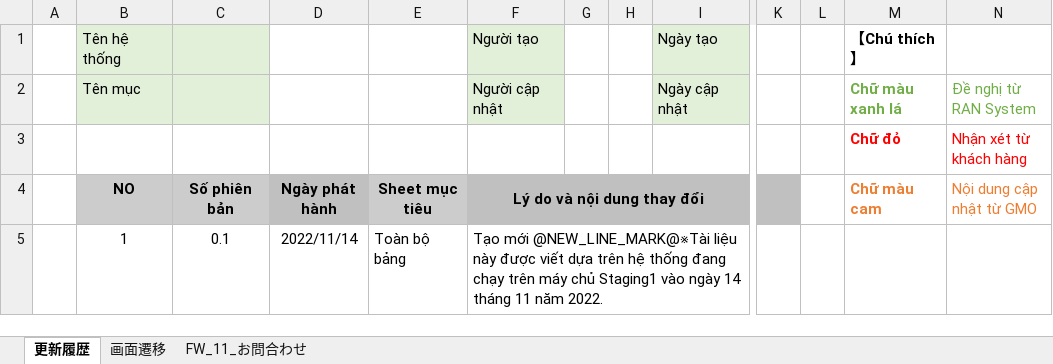
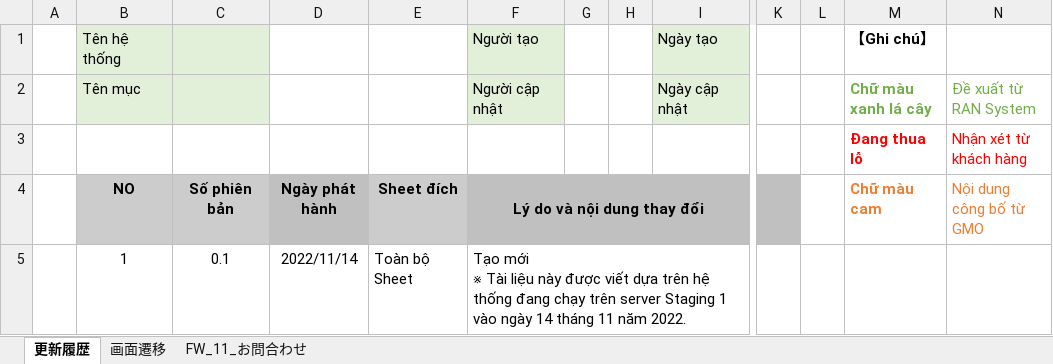
Before and after one commit to ayakase/nihon-translate-chatgpt-api, an Excel workbook: exp.xlsx, sheet 更新履歴, drawn as a sheet; only a part is shown, gaps mark what is left out; values as stored, in another font and other column widths than the file's, no borders; ↵ is a line break in a cell; the diff names each change by its address in the sheet, - before the commit and + after, or states it on an @@ line.

```diff
--- a/exp.xlsx (sheet 更新履歴)
+++ b/exp.xlsx (sheet 更新履歴)
-M1: 【Chú thích】
+M1: 【Ghi chú】
-M2 (【Ghi chú】): Chữ màu xanh lá
+M2 (【Ghi chú】): Chữ màu xanh lá cây
-N2: Đề nghị từ RAN System
+N2: Đề xuất từ RAN System
-M3 (【Ghi chú】): Chữ đỏ
+M3 (【Ghi chú】): Đang thua lỗ
-E4: Sheet mục tiêu
+E4: Sheet đích
-N4: Nội dung cập nhật từ GMO
+N4: Nội dung công bố từ GMO
-E5: Toàn bộ bảng
+E5: Toàn bộ Sheet
-F5 (Người tạo): Tạo mới @NEW_LINE_MARK@※Tài liệu này được viết dựa trên hệ thống đang chạy trên máy chủ Staging1 vào ngày…
+F5 (Người tạo): Tạo mới ↵ ※ Tài liệu này được viết dựa trên hệ thống đang chạy trên server Staging 1 vào ngày…
```
Also changed, not shown: sheet 画面遷移, 3 other files.
